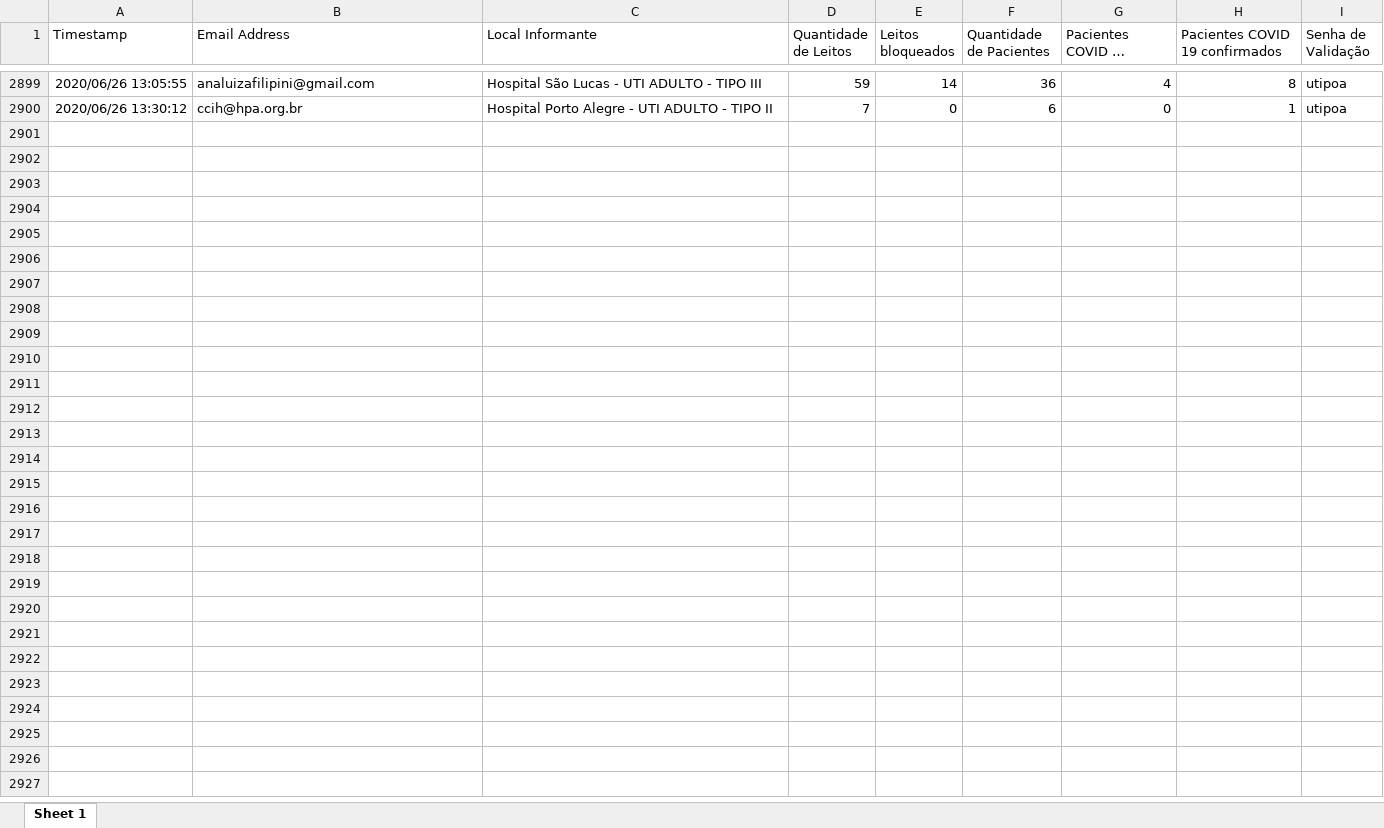
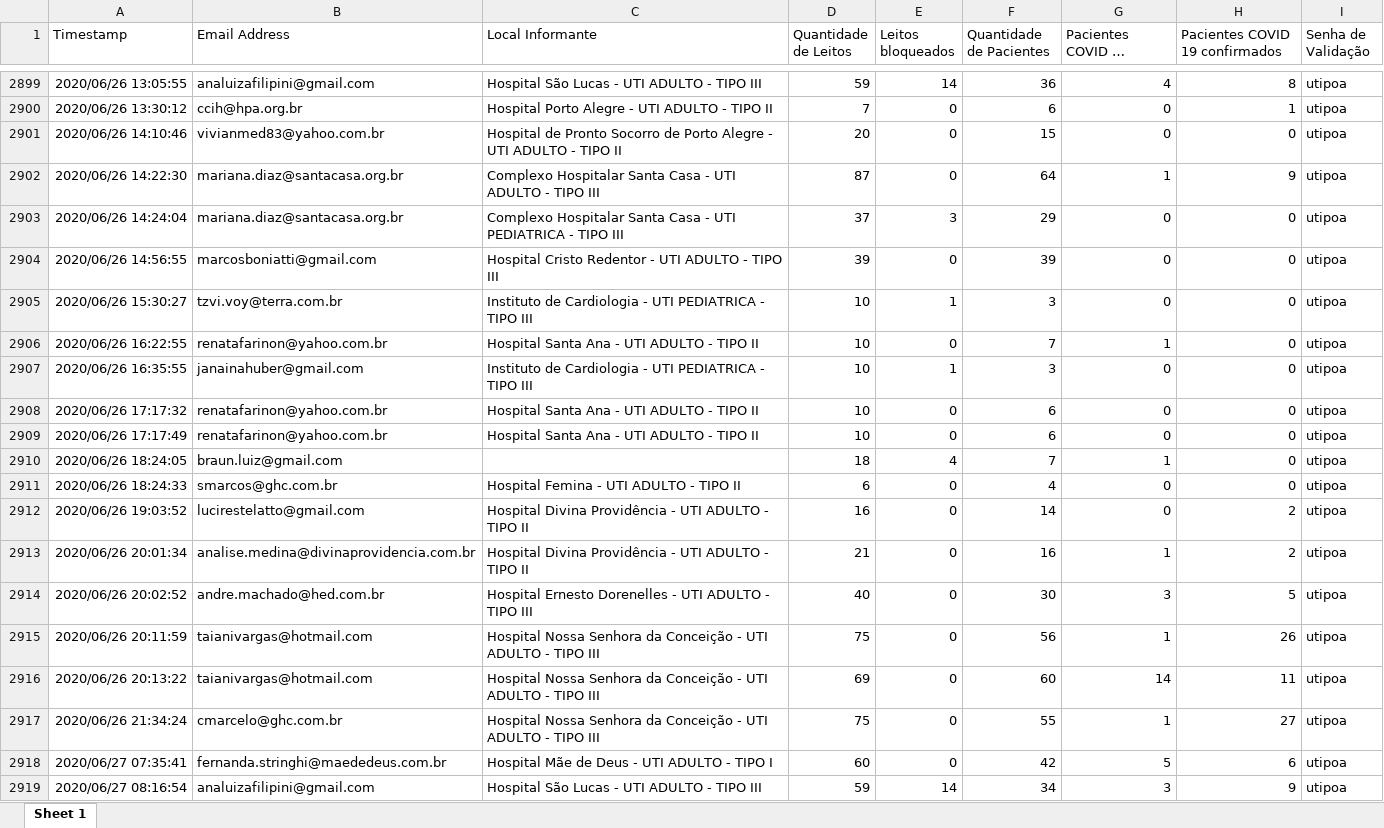
Before and after one commit to msrodrigues/CoronaApp, an Excel workbook: Corona/uti.xlsx, sheet Sheet 1, drawn as a sheet; only a part is shown, gaps mark what is left out; long unchanged cells end in …; values as stored, in another font and other column widths than the file's, no borders; the diff covers the shown part only; the diff names each change by its address in the sheet, - before the commit and + after, or states it on an @@ line.

Commit message:
inclusão das previsões do estouro de leitos Inclusão da média de pacientes por dia na regressão

```diff
--- a/Corona/uti.xlsx (sheet Sheet 1)
+++ b/Corona/uti.xlsx (sheet Sheet 1)
+row 2901: 2020/06/26 14:10:46 | vivianmed83@yahoo.com.br | Hospital de Pronto Socorro de Porto Alegre - UTI ADULTO - TIPO II | 20 | 0 | 15 | 0 | 0 | utipoa
+row 2902: 2020/06/26 14:22:30 | mariana.diaz@santacasa.org.br | Complexo Hospitalar Santa Casa - UTI ADULTO - TIPO III | 87 | 0 | 64 | 1 | 9 | utipoa
+row 2903: 2020/06/26 14:24:04 | mariana.diaz@santacasa.org.br | Complexo Hospitalar Santa Casa - UTI PEDIATRICA - TIPO III | 37 | 3 | 29 | 0 | 0 | utipoa
+row 2904: 2020/06/26 14:56:55 | marcosboniatti@gmail.com | Hospital Cristo Redentor - UTI ADULTO - TIPO III | 39 | 0 | 39 | 0 | 0 | utipoa
+row 2905: 2020/06/26 15:30:27 | tzvi.voy@terra.com.br | Instituto de Cardiologia - UTI PEDIATRICA - TIPO III | 10 | 1 | 3 | 0 | 0 | utipoa
+row 2906: 2020/06/26 16:22:55 | renatafarinon@yahoo.com.br | Hospital Santa Ana - UTI ADULTO - TIPO II | 10 | 0 | 7 | 1 | 0 | utipoa
+row 2907: 2020/06/26 16:35:55 | janainahuber@gmail.com | Instituto de Cardiologia - UTI PEDIATRICA - TIPO III | 10 | 1 | 3 | 0 | 0 | utipoa
+row 2908: 2020/06/26 17:17:32 | renatafarinon@yahoo.com.br | Hospital Santa Ana - UTI ADULTO - TIPO II | 10 | 0 | 6 | 0 | 0 | utipoa
+row 2909: 2020/06/26 17:17:49 | renatafarinon@yahoo.com.br | Hospital Santa Ana - UTI ADULTO - TIPO II | 10 | 0 | 6 | 0 | 0 | utipoa
+row 2910: 2020/06/26 18:24:05 | braun.luiz@gmail.com |  | 18 | 4 | 7 | 1 | 0 | utipoa
+row 2911: 2020/06/26 18:24:33 | smarcos@ghc.com.br | Hospital Femina - UTI ADULTO - TIPO II | 6 | 0 | 4 | 0 | 0 | utipoa
+row 2912: 2020/06/26 19:03:52 | lucirestelatto@gmail.com | Hospital Divina Providência - UTI ADULTO - TIPO II | 16 | 0 | 14 | 0 | 2 | utipoa
+row 2913: 2020/06/26 20:01:34 | analise.medina@divinaprovidencia.com.br | Hospital Divina Providência - UTI ADULTO - TIPO II | 21 | 0 | 16 | 1 | 2 | utipoa
+row 2914: 2020/06/26 20:02:52 | andre.machado@hed.com.br | Hospital Ernesto Dorenelles - UTI ADULTO - TIPO III | 40 | 0 | 30 | 3 | 5 | utipoa
+row 2915: 2020/06/26 20:11:59 | taianivargas@hotmail.com | Hospital Nossa Senhora da Conceição - UTI ADULTO - TIPO III | 75 | 0 | 56 | 1 | 26 | utipoa
+row 2916: 2020/06/26 20:13:22 | taianivargas@hotmail.com | Hospital Nossa Senhora da Conceição - UTI ADULTO - TIPO III | 69 | 0 | 60 | 14 | 11 | utipoa
+row 2917: 2020/06/26 21:34:24 | cmarcelo@ghc.com.br | Hospital Nossa Senhora da Conceição - UTI ADULTO - TIPO III | 75 | 0 | 55 | 1 | 27 | utipoa
+row 2918: 2020/06/27 07:35:41 | fernanda.stringhi@maededeus.com.br | Hospital Mãe de Deus - UTI ADULTO - TIPO I | 60 | 0 | 42 | 5 | 6 | utipoa
+row 2919: 2020/06/27 08:16:54 | analuizafilipini@gmail.com | Hospital São Lucas - UTI ADULTO - TIPO III | 59 | 14 | 34 | 3 | 9 | utipoa
```
Also changed, not shown: 102 added rows and 1 edited cell elsewhere in this sheet, 2 other files.
